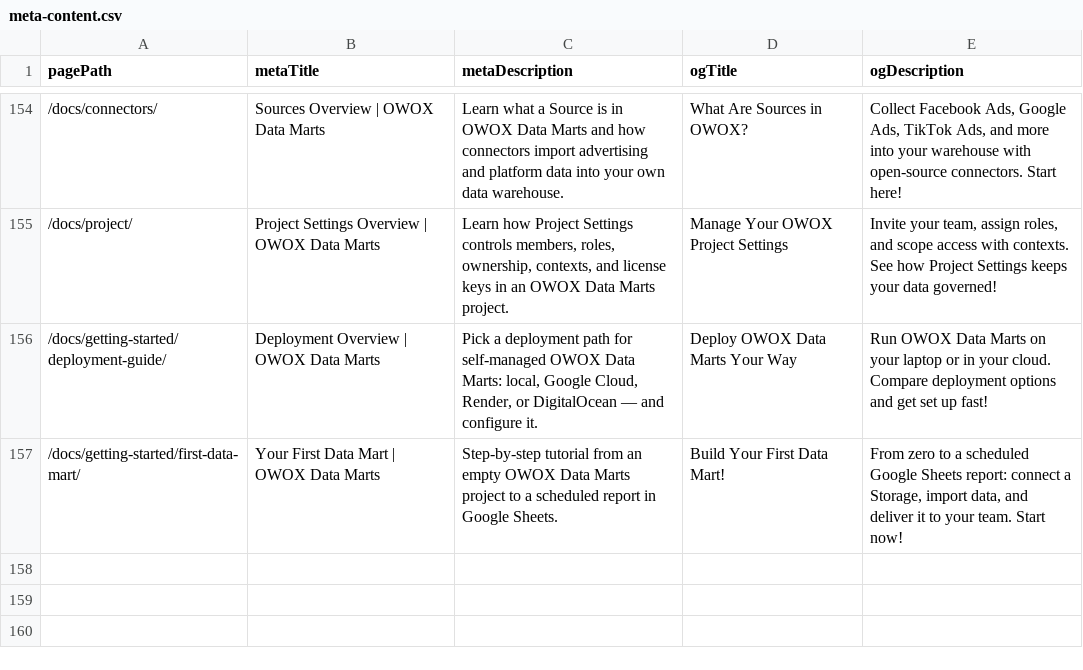
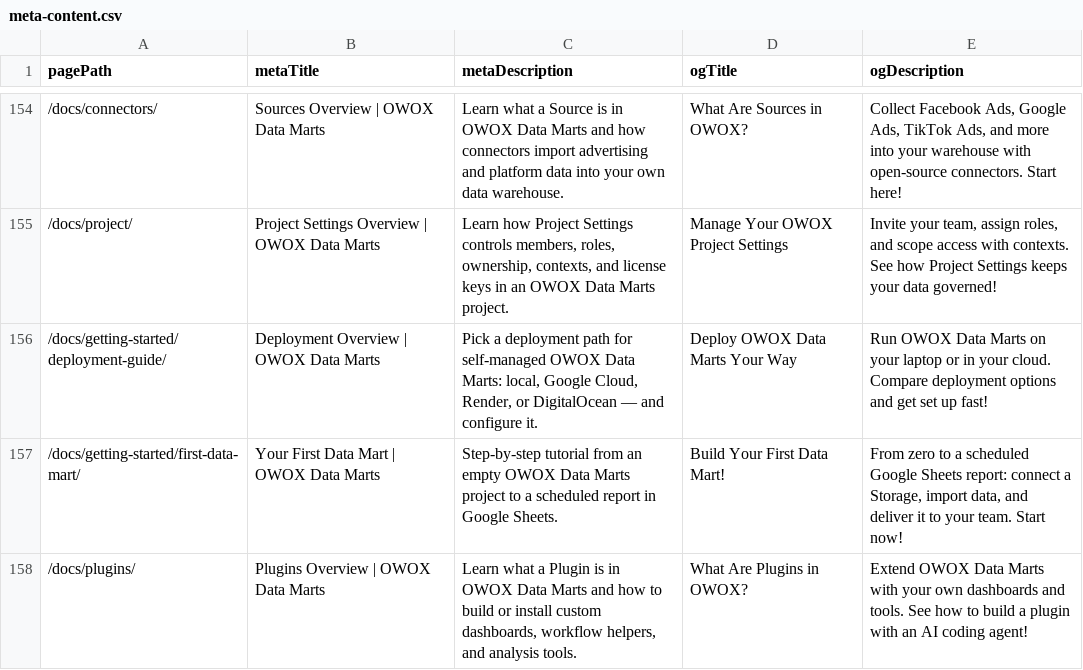
Before and after one commit to OWOX/owox-data-marts, a CSV file: apps/docs/data/meta-content.csv, drawn as a sheet; only a part is shown, gaps mark what is left out.

Commit message:
docs: address review feedback on overview pages and tutorial
- Correct push/pull modes: Email, Slack, Teams, and Google Chat are
  push; only Data Studio and Excel are pull. Drop unavailable OData.
- Tutorial: fix Step 2-3 UI steps, add license-key prerequisite for
  self-managed deployments, add the spreadsheet sharing step, scope
  the flow to Google Sheets, and clarify that Report Triggers run on
  their own schedule.
- Align core-concepts Report definition and push/pull with overviews.
- Retarget output-controls links; qualify Contexts and IDP_PROVIDER
  requirements; add a publish step before connector triggers.
- Update stale report labels (+ New Report, Create & Run report) in
  table, view, pattern, Slack, Teams, and Google Chat guides, and the
  publish-and-run steps in the connector Data Mart guide.
- Restore the email screenshot alt text to match the current image.
- Add a meta-content.csv row for /docs/plugins/.

```diff
--- a/apps/docs/data/meta-content.csv
+++ b/apps/docs/data/meta-content.csv
@@ -157 +157,2 @@ pagePath,metaTitle,metaDescription,ogTitle,ogDescription
 /docs/getting-started/first-data-mart/,Your First Data Mart | OWOX Data Marts,"Step-by-step tutorial from an empty OWOX Data Marts project to a scheduled report in Google Sheets.",Build Your First Data Mart!,"From zero to a scheduled Google Sheets report: connect a Storage, import data, and deliver it to your team. Start now!"
+/docs/plugins/,Plugins Overview | OWOX Data Marts,"Learn what a Plugin is in OWOX Data Marts and how to build or install custom dashboards, workflow helpers, and analysis tools.",What Are Plugins in OWOX?,"Extend OWOX Data Marts with your own dashboards and tools. See how to build a plugin with an AI coding agent!"
```
Also changed, not shown: 16 other files.
